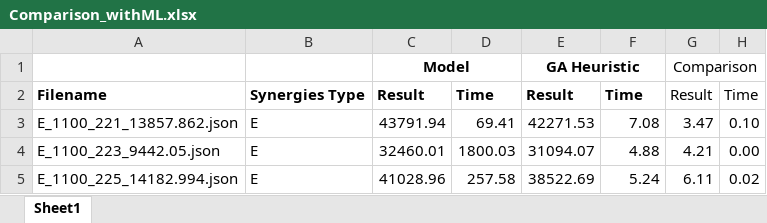
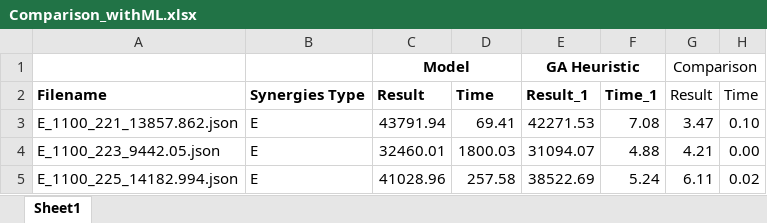
Before and after one commit to EdoF90/PolynomialKnapsackProblem, an Excel workbook: PolynomialKnapsackProblem/Updated_folder/MLHeu/Comparison_withML.xlsx, sheet Sheet1, drawn as a sheet; only a part is shown; values as stored, in another font and other column widths than the file's, no borders; conditional formats not drawn; the diff names each change by its address in the sheet, - before the commit and + after, or states it on an @@ line.

```diff
--- a/PolynomialKnapsackProblem/Updated_folder/MLHeu/Comparison_withML.xlsx (sheet Sheet1)
+++ b/PolynomialKnapsackProblem/Updated_folder/MLHeu/Comparison_withML.xlsx (sheet Sheet1)
-E2: Result
+E2: Result_1
-F2: Time
+F2: Time_1
```
Also changed, not shown: 16 other files.
